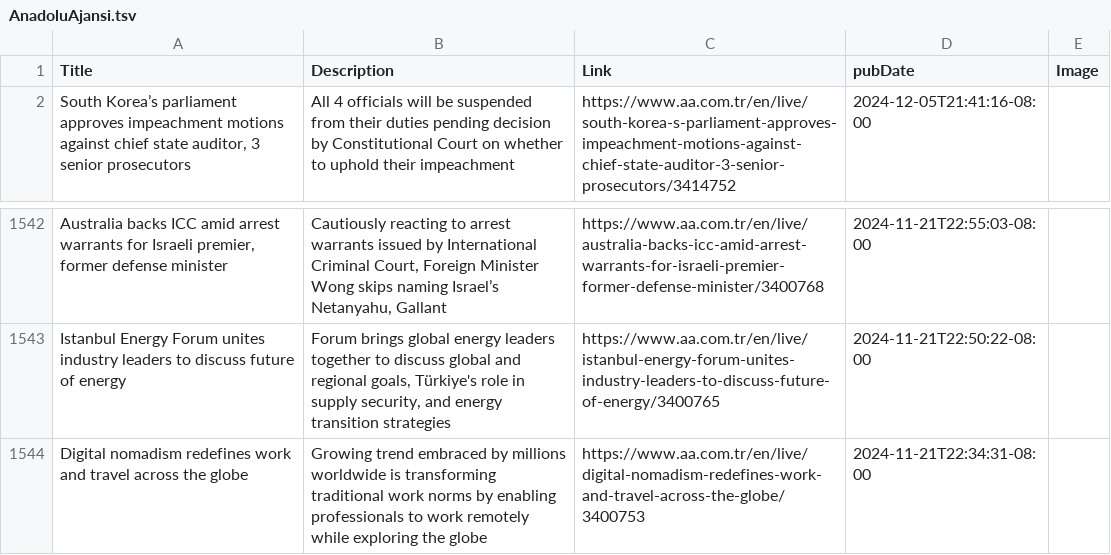
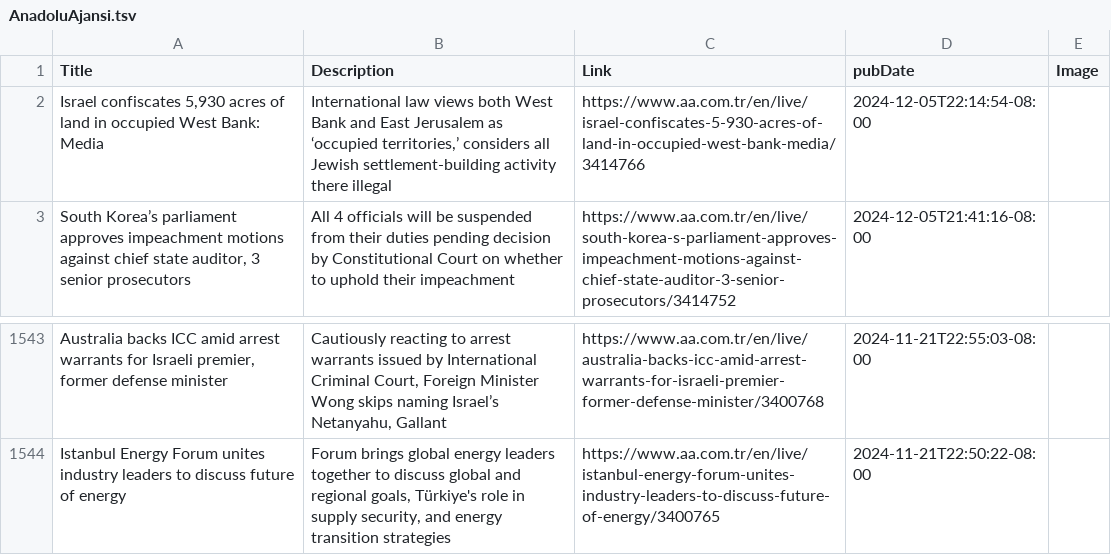
Before and after one commit to NewsCorpGSOC/newscorpgsoc.github.io, a TSV file: GoogleSheets/AnadoluAjansi.tsv, drawn as a sheet; only a part is shown, gaps mark what is left out.

Commit message:
Routine update of AnadoluAjansi TSV file

```diff
--- a/GoogleSheets/AnadoluAjansi.tsv
+++ b/GoogleSheets/AnadoluAjansi.tsv
@@ -1,2 +1,3 @@
 Title	Description	Link	pubDate	Image
+Israel confiscates 5,930 acres of land in occupied West Bank: Media	International law views both West Bank and East Jerusalem as ‘occupied territories,’ considers all Jewish settlement-building activity there illegal	https://www.aa.com.tr/en/live/israel-confiscates-5-930-acres-of-land-in-occupied-west-bank-media/3414766	2024-12-05T22:14:54-08:00	
 South Korea’s parliament approves impeachment motions against chief state auditor, 3 senior prosecutors	All 4 officials will be suspended from their duties pending decision by Constitutional Court on whether to uphold their impeachment	https://www.aa.com.tr/en/live/south-korea-s-parliament-approves-impeachment-motions-against-chief-state-auditor-3-senior-prosecutors/3414752	2024-12-05T21:41:16-08:00	
@@ -1543,2 +1544 @@ Australia backs ICC amid arrest warrants for Israeli premier, former defense min
 Istanbul Energy Forum unites industry leaders to discuss future of energy	Forum brings global energy leaders together to discuss global and regional goals, Türkiye's role in supply security, and energy transition strategies	https://www.aa.com.tr/en/live/istanbul-energy-forum-unites-industry-leaders-to-discuss-future-of-energy/3400765	2024-11-21T22:50:22-08:00	
-Digital nomadism redefines work and travel across the globe	Growing trend embraced by millions worldwide is transforming traditional work norms by enabling professionals to work remotely while exploring the globe	https://www.aa.com.tr/en/live/digital-nomadism-redefines-work-and-travel-across-the-globe/3400753	2024-11-21T22:34:31-08:00	
```
